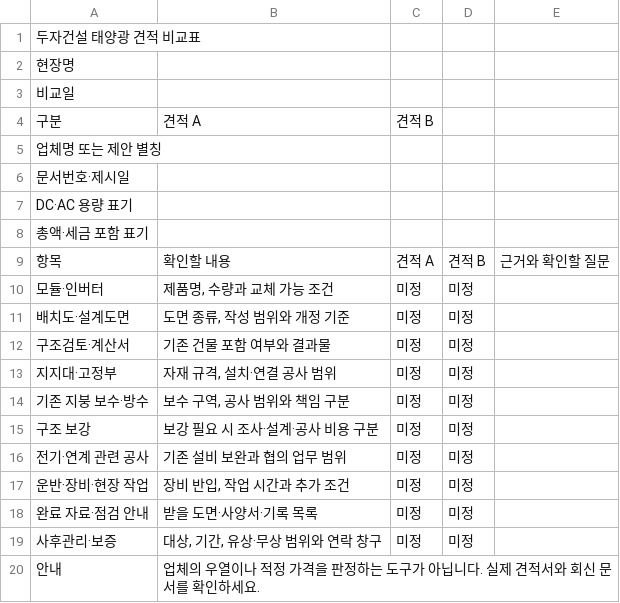
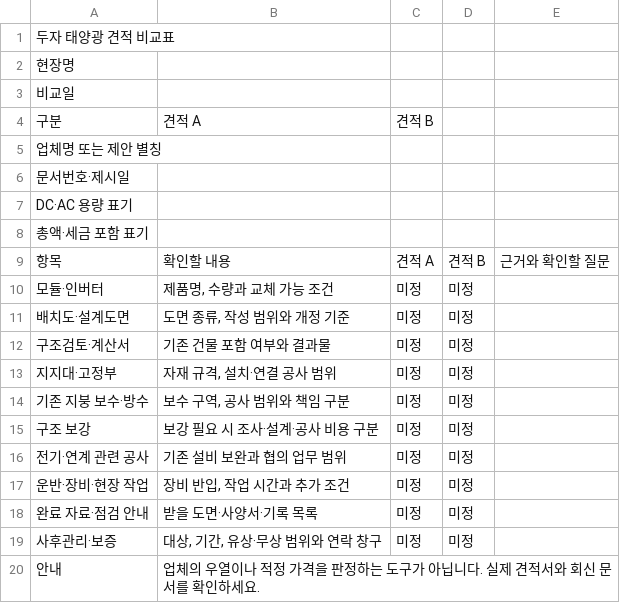
Before and after one commit to starichdog-collab/starichdog-collab.github.io, a CSV file: resources/downloads/solar-quote-comparison.csv, drawn as a sheet.

```diff
--- a/resources/downloads/solar-quote-comparison.csv
+++ b/resources/downloads/solar-quote-comparison.csv
@@ -1,2 +1,2 @@
-두자건설 태양광 견적 비교표
+두자 태양광 견적 비교표
 현장명,
```
Also changed, not shown: resources/downloads/solar-design-change-log.csv, resources/downloads/solar-site-photo-checklist.csv, 5 other files.
